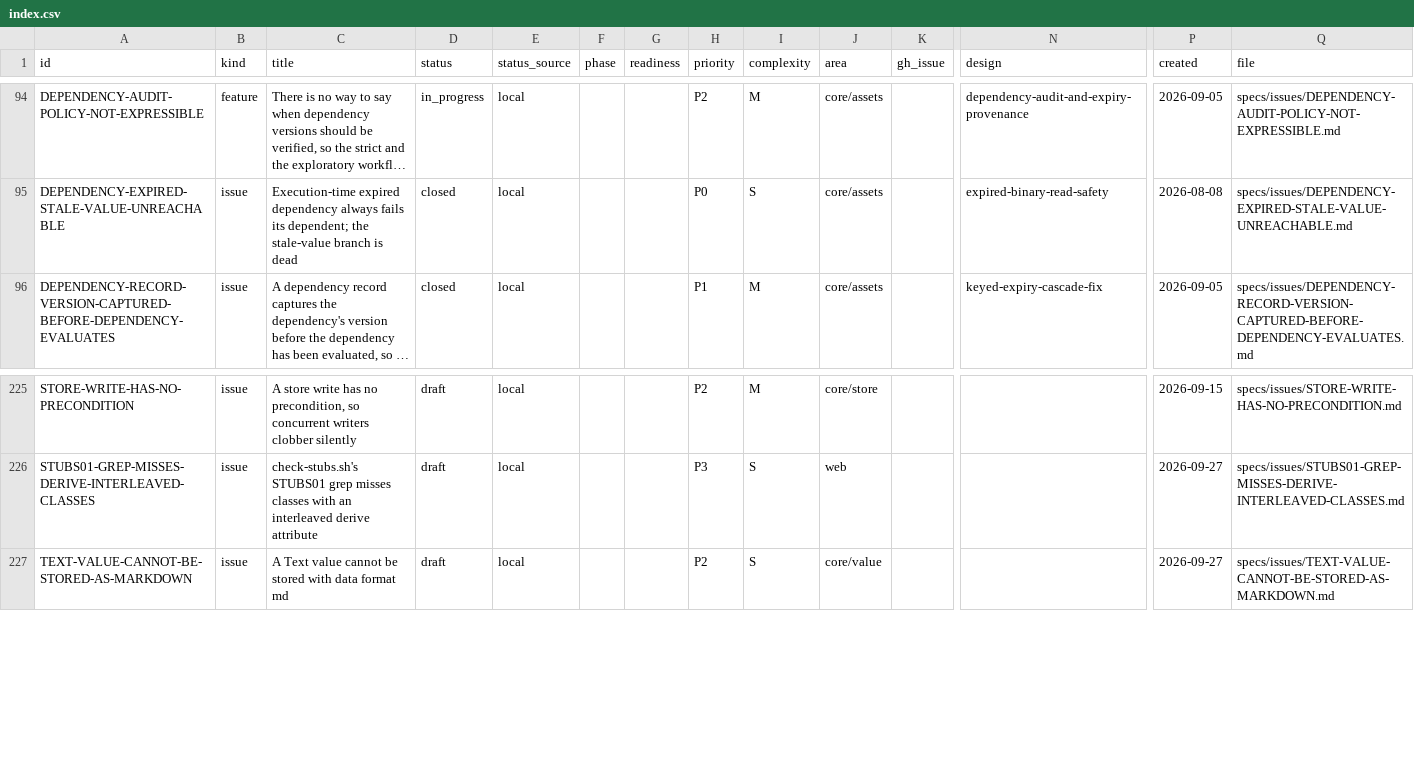
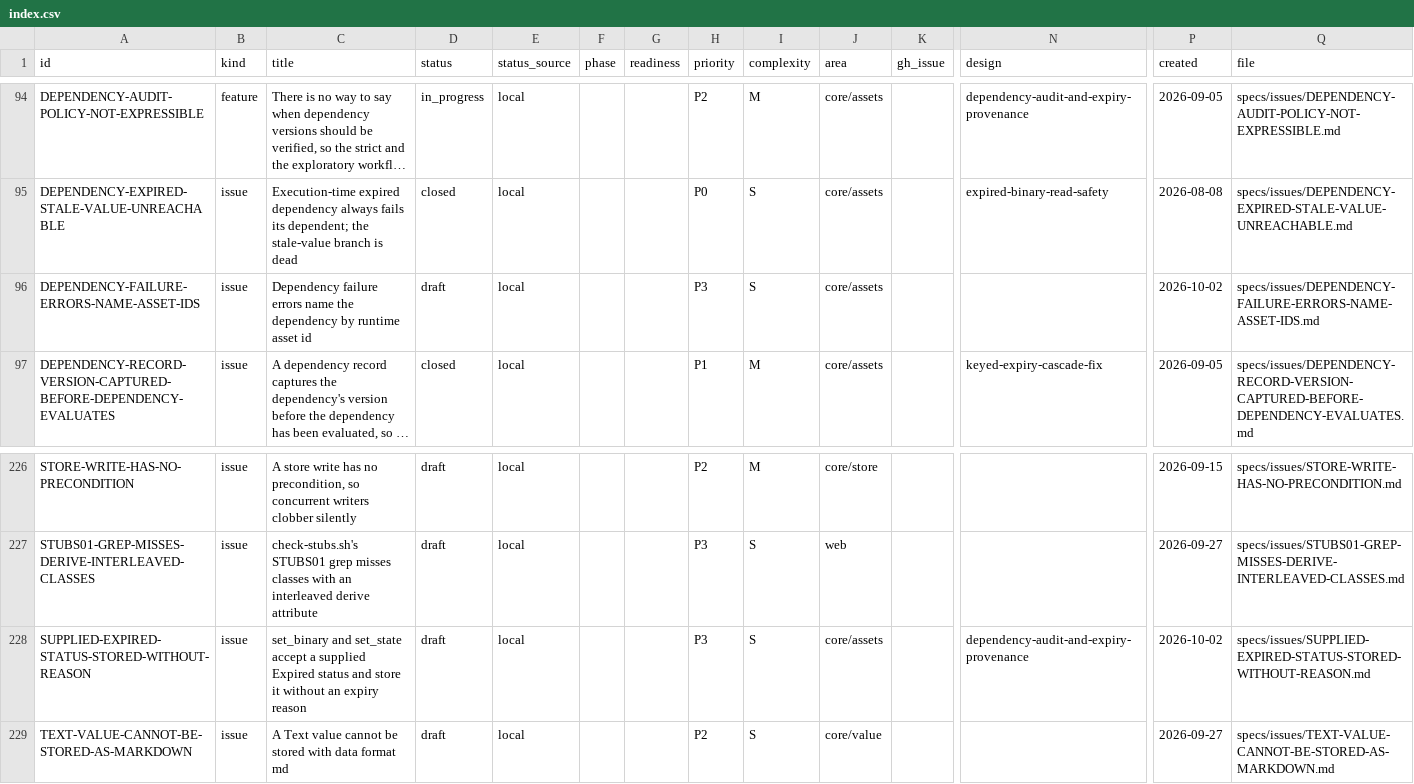
Before and after one commit to orest-d/liquers, a CSV file: specs/index.csv, drawn as a sheet; only a part is shown, gaps mark what is left out; long unchanged cells end in …; rows hold the shown columns only; the diff names each change by its address in the sheet, - before the commit and + after, or states it on an @@ line.

```diff
--- a/specs/index.csv
+++ b/specs/index.csv
+row 96: DEPENDENCY-FAILURE-ERRORS-NAME-ASSET-IDS | issue | Dependency failure errors name the dependency by runtime asset id | draft | local |  |  | P3 | S | core/assets |  |  | 2026-10-02 | specs/issues/DEPENDENCY-FAILURE-ERRORS-NAME-ASSET-IDS.md
+row 228: SUPPLIED-EXPIRED-STATUS-STORED-WITHOUT-REASON | issue | set_binary and set_state accept a supplied Expired status and store it without an expiry reason | draft | local |  |  | P3 | S | core/assets |  | dependency-audit-and-expiry-provenance | 2026-10-02 | specs/issues/SUPPLIED-EXPIRED-STATUS-STORED-WITHOUT-REASON.md
```
Also changed, not shown: 9 other files.
